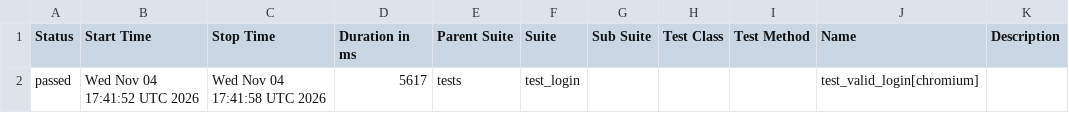
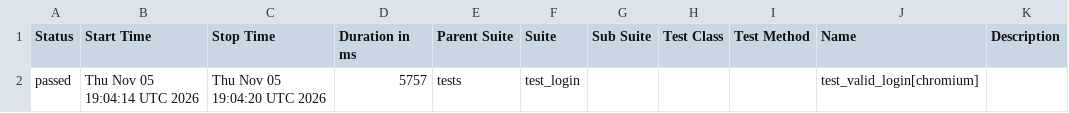
Before and after one commit to abhikatta449-prog/poconplaywrightpython, a CSV file: data/suites.csv, drawn as a sheet.

```diff
--- a/data/suites.csv
+++ b/data/suites.csv
@@ -1,2 +1,2 @@
 "Status","Start Time","Stop Time","Duration in ms","Parent Suite","Suite","Sub Suite","Test Class","Test Method","Name","Description"
-"passed","Wed Nov 04 17:41:52 UTC 2026","Wed Nov 04 17:41:58 UTC 2026","5617","tests","test_login","","","","test_valid_login[chromium]",""
+"passed","Thu Nov 05 19:04:14 UTC 2026","Thu Nov 05 19:04:20 UTC 2026","5757","tests","test_login","","","","test_valid_login[chromium]",""
```
Also changed, not shown: 16 other files.
